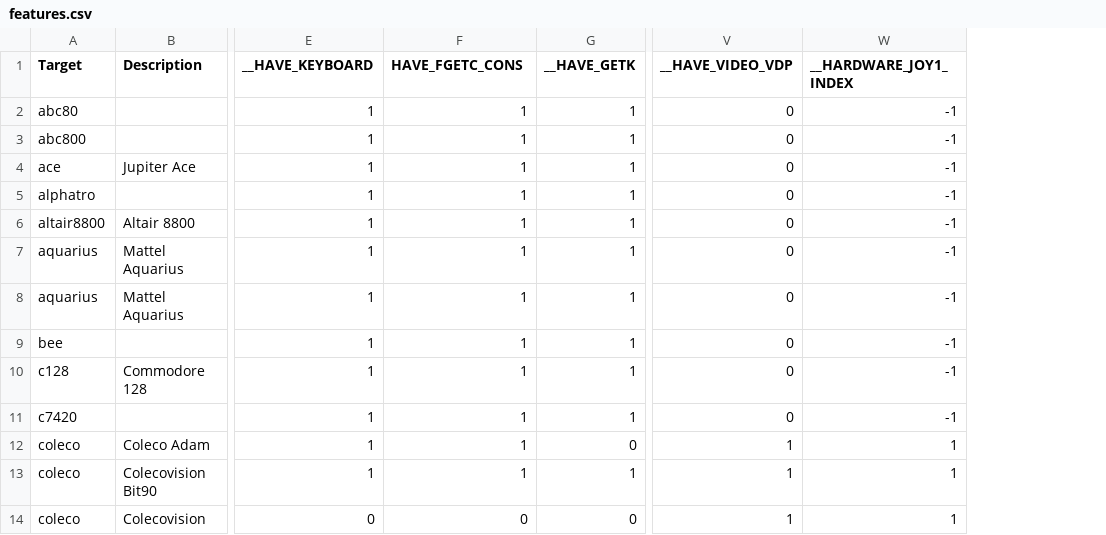
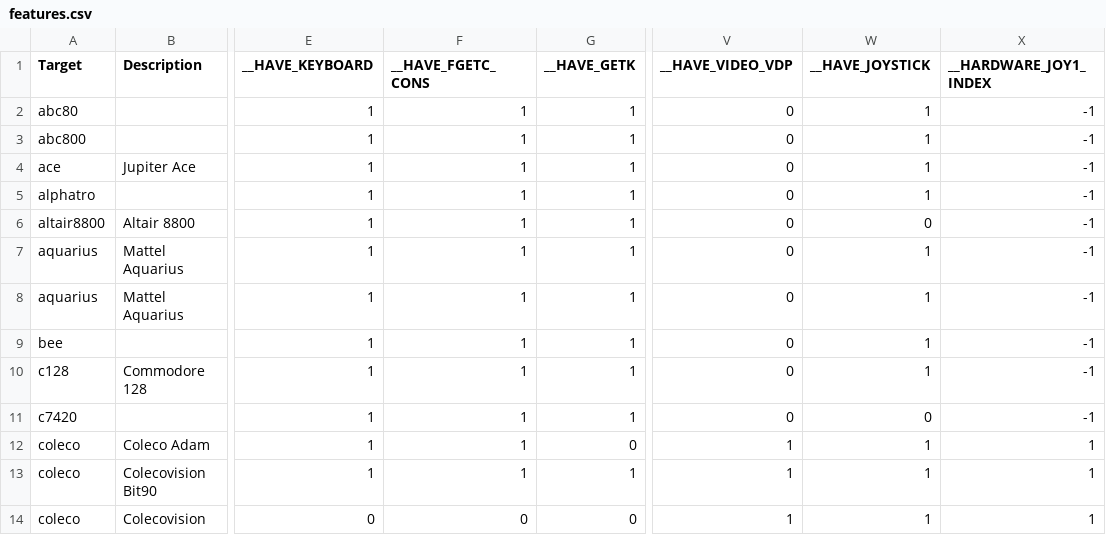
Before and after one commit to z88dk/z88dk, a CSV file: doc/features/features.csv, drawn as a sheet; only a part is shown, gaps mark what is left out; the diff names each change by its address in the sheet, - before the commit and + after, or states it on an @@ line.

Commit message:
(features) Add joystick() detection

```diff
--- a/doc/features/features.csv
+++ b/doc/features/features.csv
+column W (__HAVE_JOYSTICK), rows 2-14: 1 | 1 | 1 | 1 | 0 | 1 | 1 | 1 | 1 | 0 | 1 | 1 | 1
-F1: HAVE_FGETC_CONS
+F1: __HAVE_FGETC_CONS
```
Also changed, not shown: 3 other files.
